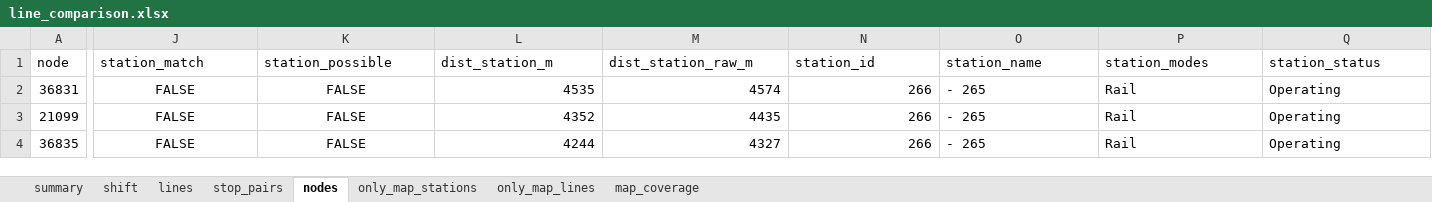
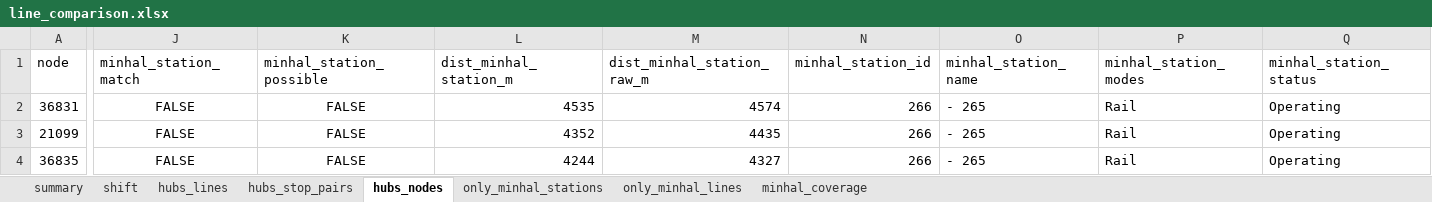
Before and after one commit to oh-da/HubsScraping, an Excel workbook: tod_scraper/data/out/line_comparison.xlsx, sheet hubs_nodes, drawn as a sheet; only a part is shown, gaps mark what is left out; values as stored, in another font and other column widths than the file's, no borders; the diff covers the shown part only; the diff names each change by its address in the sheet, - before the commit and + after, or states it on an @@ line.

```diff
--- a/tod_scraper/data/out/line_comparison.xlsx (sheet hubs_nodes)
+++ b/tod_scraper/data/out/line_comparison.xlsx (sheet hubs_nodes)
-sheet tab: lines
+sheet tab: hubs_lines
-sheet tab: stop_pairs
+sheet tab: hubs_stop_pairs
-sheet tab: nodes
+sheet tab: hubs_nodes
-sheet tab: only_map_stations
+sheet tab: only_minhal_stations
-sheet tab: only_map_lines
+sheet tab: only_minhal_lines
-sheet tab: map_coverage
+sheet tab: minhal_coverage
-J1: station_match
+J1: minhal_station_match
-K1: station_possible
+K1: minhal_station_possible
-L1: dist_station_m
+L1: dist_minhal_station_m
-M1: dist_station_raw_m
+M1: dist_minhal_station_raw_m
-N1: station_id
+N1: minhal_station_id
-O1: station_name
+O1: minhal_station_name
-P1: station_modes
+P1: minhal_station_modes
-Q1: station_status
+Q1: minhal_station_status
```
Also changed, not shown: 9 edited cells elsewhere in this sheet, sheet summary, sheet hubs_lines, sheet minhal_coverage, sheet only_minhal_stations, sheet only_minhal_lines, sheet hubs_stop_pairs, 5 other files.
